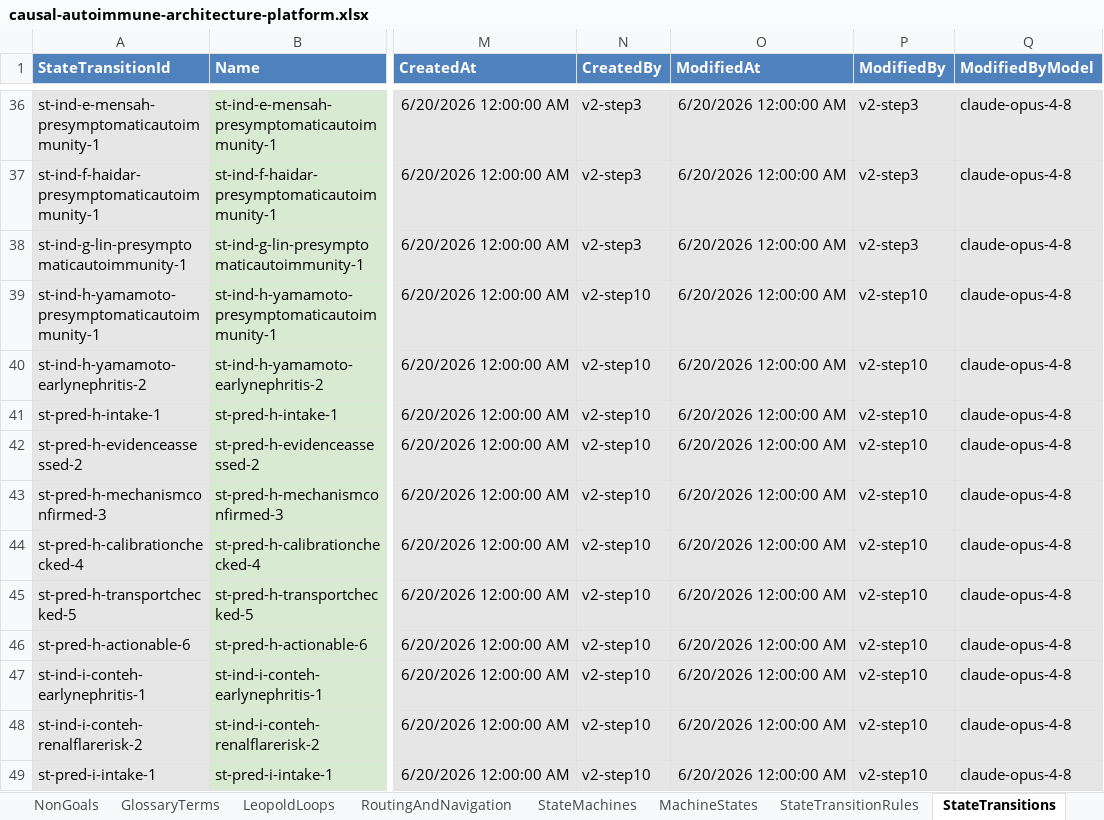
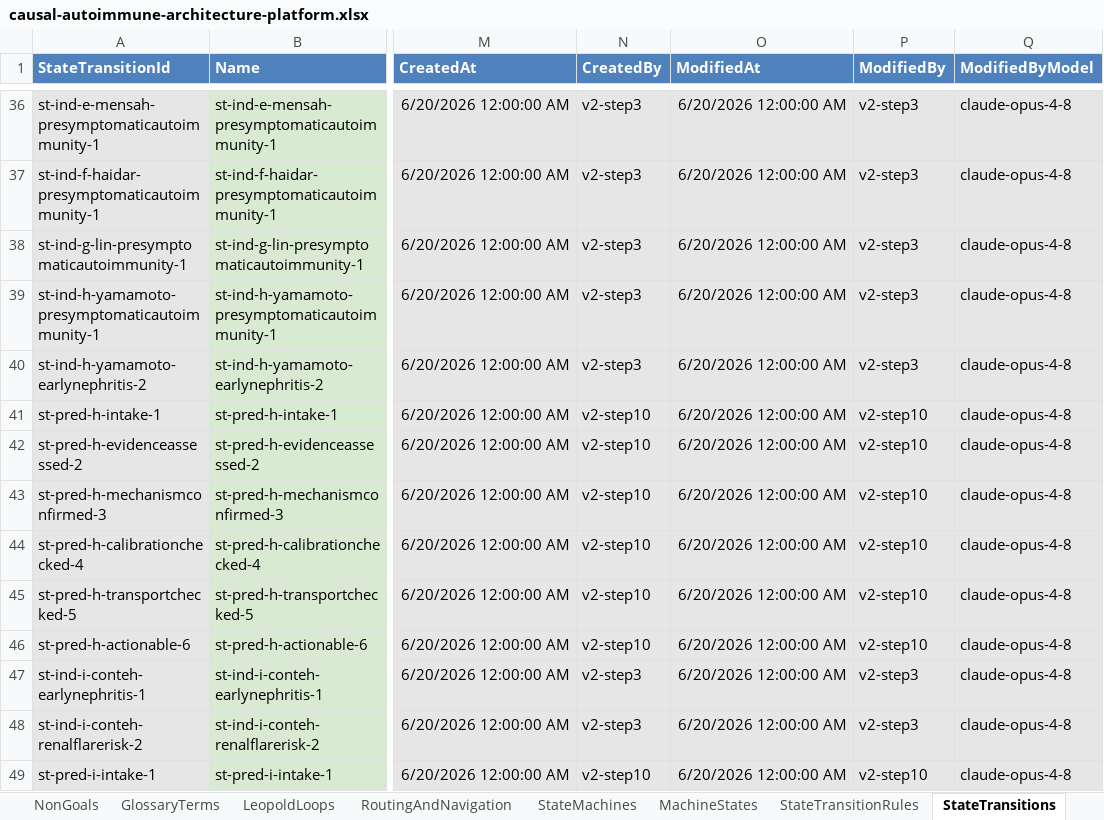
Before and after one commit to eejai42/jholla-problem-to-solve, an Excel workbook: xlsx/causal-autoimmune-architecture-platform.xlsx, sheet StateTransitions, drawn as a sheet; only a part is shown, gaps mark what is left out; values as stored, in another font and other column widths than the file's, no borders; the diff names each change by its address in the sheet, - before the commit and + after, or states it on an @@ line.

Commit message:
feat: enhance vocabulary completeness and disease-state simulation in the hub
Added comprehensive vocabulary completeness by integrating all audit-named concepts as DiseaseDomainConcepts with accurate ModelingStatus. Implemented a disease-state simulator that models lupus nephritis progression based on raw serology data, ensuring states are derived rather than manually set. Updated the treatment-line recommendation process to include a disagreement counter-example, demonstrating the independence of disease-state simulation from treatment actionability. Expanded the cohort discovery board to include derived fields for better corpus-level insights.

- **Status:** done for vocabulary completeness, disease-state simulation, and treatment-line recommendation; next for progression machine in state-machine admin.

```diff
--- a/xlsx/causal-autoimmune-architecture-platform.xlsx (sheet StateTransitions)
+++ b/xlsx/causal-autoimmune-architecture-platform.xlsx (sheet StateTransitions)
-N39:N40 (CreatedBy): v2-step10
+N39:N40 (CreatedBy): v2-step3
-P39:P40 (ModifiedBy): v2-step10
+P39:P40 (ModifiedBy): v2-step3
-N47:N48 (CreatedBy): v2-step10
+N47:N48 (CreatedBy): v2-step3
-P47:P48 (ModifiedBy): v2-step10
+P47:P48 (ModifiedBy): v2-step3
```
Also changed, not shown: sheet LeopoldLoops, sheet Individuals, sheet SubjectStateInstances, sheet FederatedDatasets, formulas that keep their value, 8 other files.
